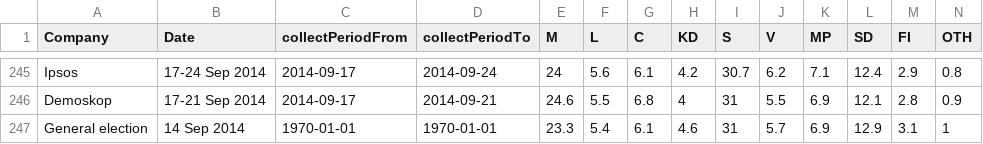
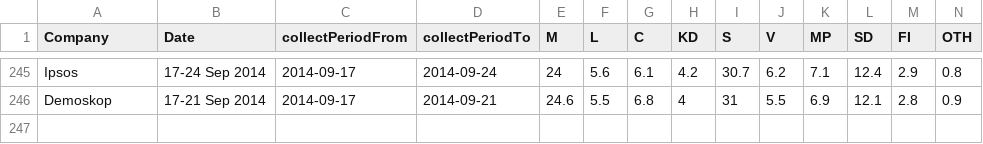
Before and after one commit to tommiehansen/SwedishPolls, a CSV file: External/Data/Wikipedia.csv, drawn as a sheet; only a part is shown, gaps mark what is left out; the diff names each change by its address in the sheet, - before the commit and + after, or states it on an @@ line.

```diff
--- a/External/Data/Wikipedia.csv
+++ b/External/Data/Wikipedia.csv
-row 247: General election | 14 Sep 2014 | 1970-01-01 | 1970-01-01 | 23.3 | 5.4 | 6.1 | 4.6 | 31 | 5.7 | 6.9 | 12.9 | 3.1 | 1
```
Also changed, not shown: 5 other files.
